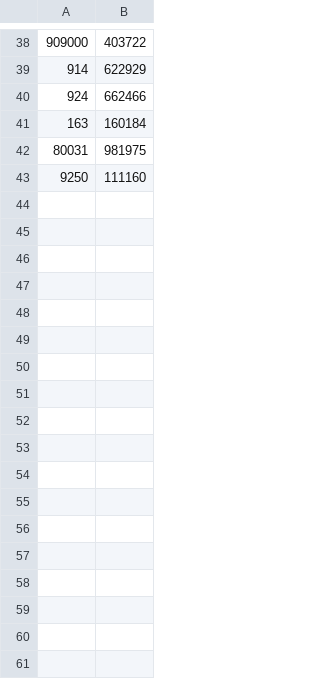
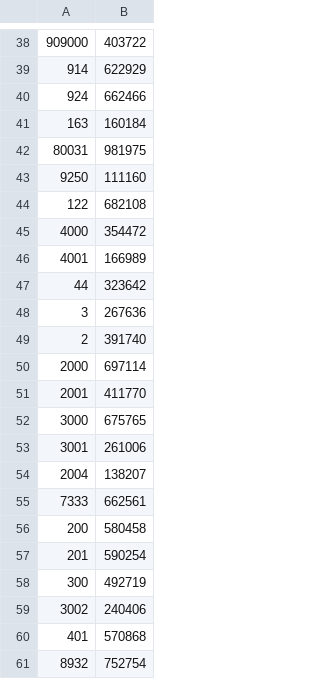
Before and after one commit to Emmanuel-Aggrey/Projects, a CSV file: PROJECT3/clients_ids.csv, drawn as a sheet; only a part is shown, gaps mark what is left out; the diff names each change by its address in the sheet, - before the commit and + after, or states it on an @@ line.

```diff
--- a/PROJECT3/clients_ids.csv
+++ b/PROJECT3/clients_ids.csv
+row 44: 122 | 682108
+row 45: 4000 | 354472
+row 46: 4001 | 166989
+row 47: 44 | 323642
+row 48: 3 | 267636
+row 49: 2 | 391740
+row 50: 2000 | 697114
+row 51: 2001 | 411770
+row 52: 3000 | 675765
+row 53: 3001 | 261006
+row 54: 2004 | 138207
+row 55: 7333 | 662561
+row 56: 200 | 580458
+row 57: 201 | 590254
+row 58: 300 | 492719
+row 59: 3002 | 240406
+row 60: 401 | 570868
+row 61: 8932 | 752754
```
Also changed, not shown: 56 other files.
